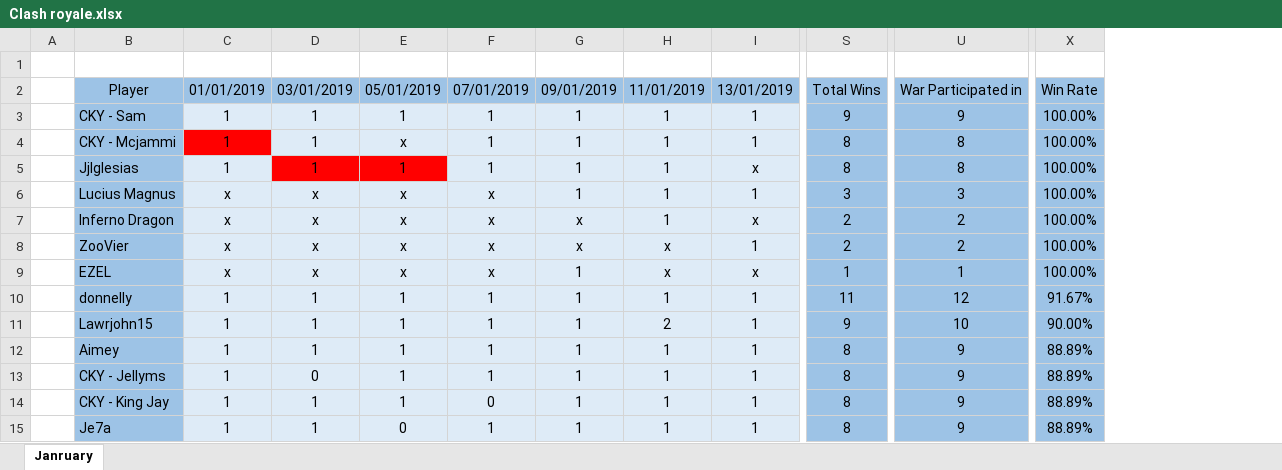
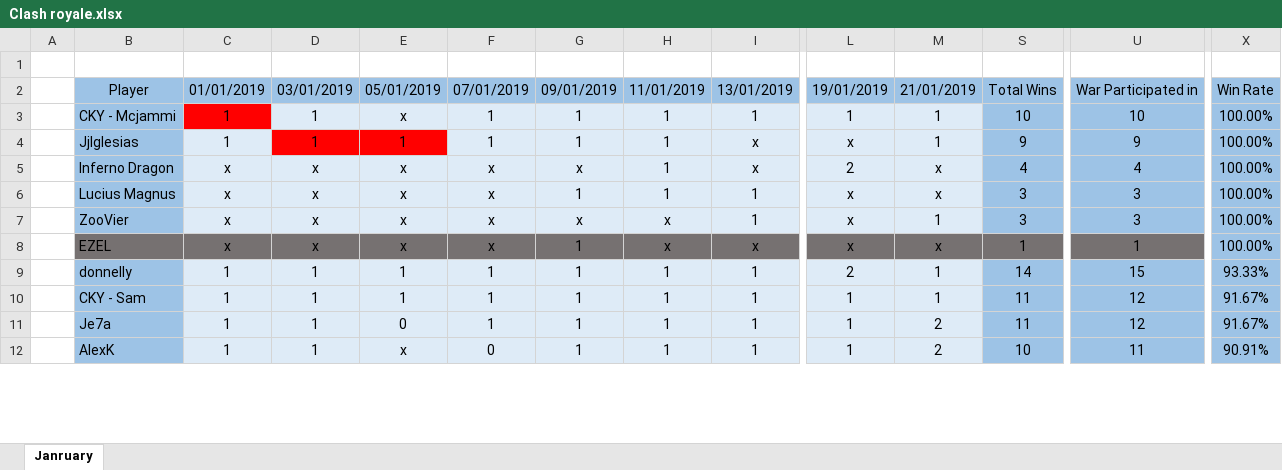
Before and after one commit to cky-esports/cky-uk-data, an Excel workbook: Clash royale.xlsx, sheet Janruary, drawn as a sheet; only a part is shown, gaps mark what is left out; values as stored, in another font and other column widths than the file's, no borders; charts and pictures and conditional formats and table styles not drawn; removed rows and columns are numbered as before the commit, all else as after; rows hold the shown columns only; the diff covers the shown part only; the diff names each change by its address in the sheet, - before the commit and + after, or states it on an @@ line.

Commit message:
Add files via upload

```diff
--- a/Clash royale.xlsx (sheet Janruary)
+++ b/Clash royale.xlsx (sheet Janruary)
@@ column L unhidden, rows 2-4: 19/01/2019 | 1 | x; rows 6-11: x | x | x | 2 | 1 | 1 @@
@@ column M unhidden, rows 2-4: 21/01/2019 | 1 | 1; rows 6-11: x | 1 | x | 1 | 1 | 2 @@
-row 3:  | CKY - Sam | 1 | 1 | 1 | 1 | 1 | 1 | 1 | 9 | 9 | 100.00%
-S3: 8
+S3: 10
-U3: 8
+U3: 10
-S4: 8
+S4: 9
-U4: 8
+U4: 9
+row 5:  | Inferno Dragon | x | x | x | x | x | 1 | x | 2 | x | 4 | 4 | 100.00%
-row 7:  | Inferno Dragon | x | x | x | x | x | 1 | x | 2 | 2 | 100.00%
-S7: 2
+S7: 3
-U7: 2
+U7: 3
-B8 fill: #9DC3E6
+B8 fill: #767171
-C8:I8 fill: #DEEBF7
+C8:I8 fill: #767171
-S8:U8 fill: #9DC3E6
+S8:U8 fill: #767171
-S9: 11
+S9: 14
-U9: 12
+U9: 15
-X9: 91.67%
+X9: 93.33%
-row 11:  | Lawrjohn15 | 1 | 1 | 1 | 1 | 1 | 2 | 1 | 9 | 10 | 90.00%
-row 12:  | Aimey | 1 | 1 | 1 | 1 | 1 | 1 | 1 | 8 | 9 | 88.89%
-B10: CKY - Jellyms
+B10: CKY - Sam
-D10: 0
+D10: 1
-S10: 8
+S10: 11
-U10: 9
+U10: 12
-X10: 88.89%
+X10: 91.67%
-row 14:  | CKY - King Jay | 1 | 1 | 1 | 0 | 1 | 1 | 1 | 8 | 9 | 88.89%
-S11: 8
+S11: 11
-U11: 9
+U11: 12
-X11: 88.89%
+X11: 91.67%
+row 12:  | AlexK | 1 | 1 | x | 0 | 1 | 1 | 1 | 1 | 2 | 10 | 11 | 90.91%
```
Also changed, not shown: 16 added rows, 18 removed rows, 89 edited cells and cell formats elsewhere in this sheet, formulas that keep their value, hidden cells.
